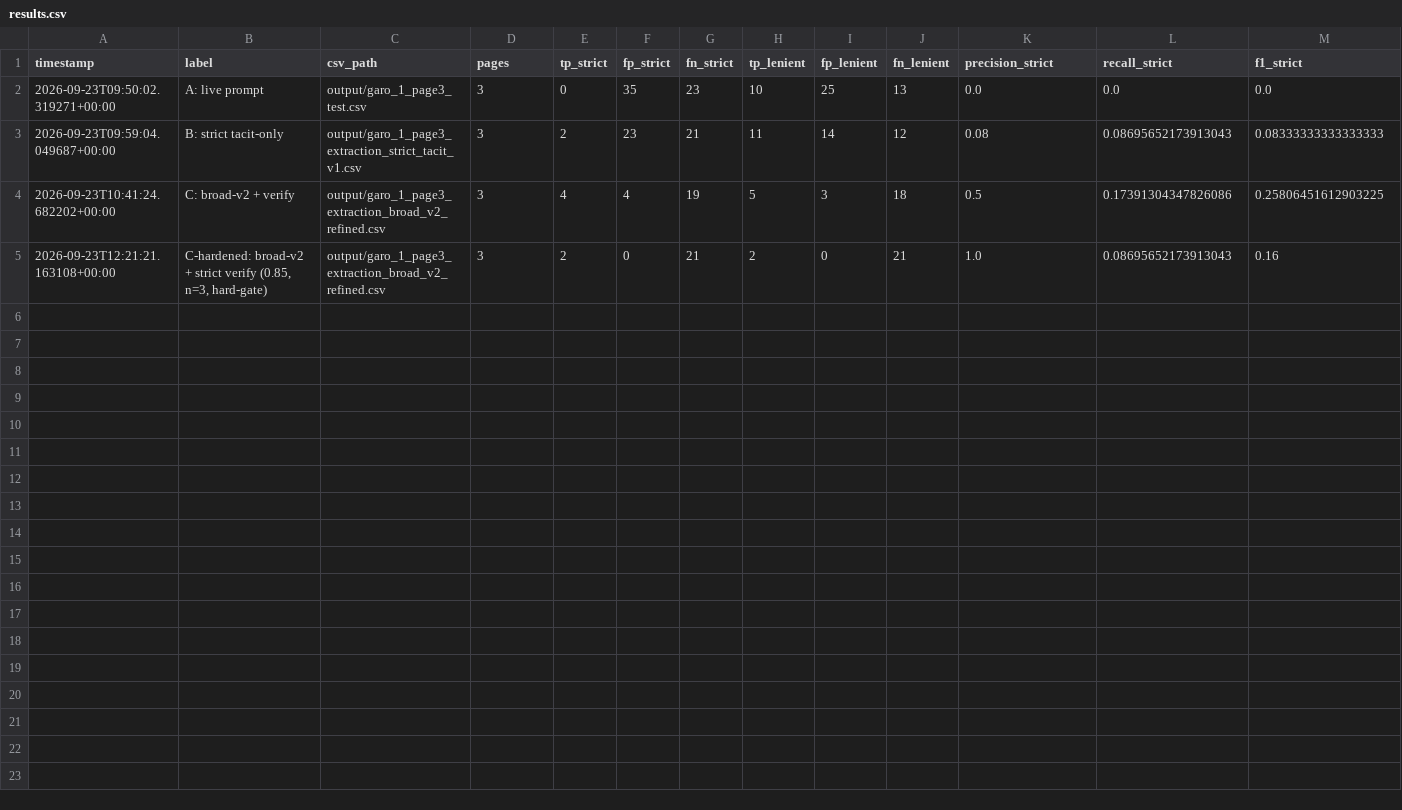
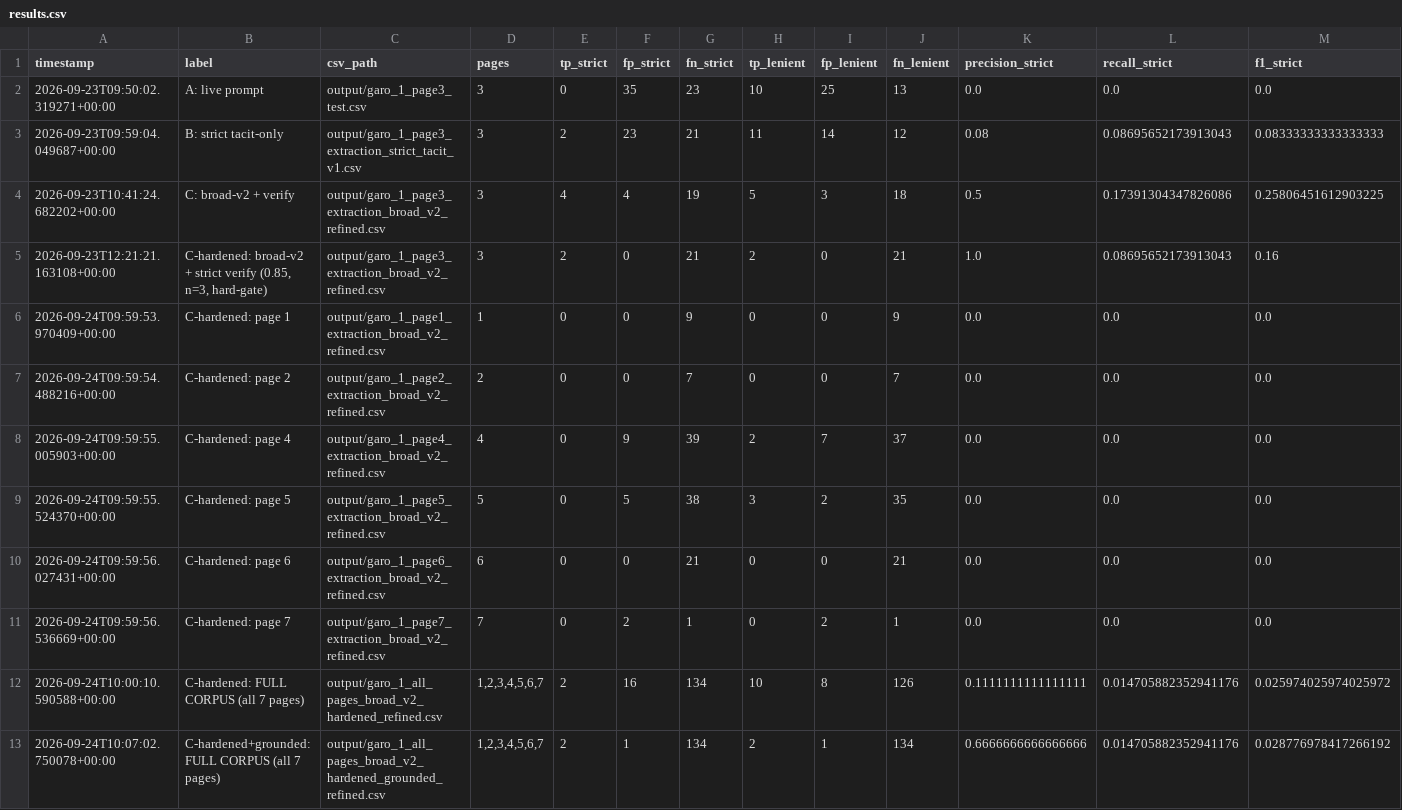
Before and after one commit to Aryan3337/EAT-40005-Extraction, a CSV file: eval/results.csv, drawn as a sheet; only a part is shown; rows hold the shown columns only; the diff names each change by its address in the sheet, - before the commit and + after, or states it on an @@ line.

```diff
--- a/eval/results.csv
+++ b/eval/results.csv
+row 6: 2026-09-24T09:59:53.970409+00:00 | C-hardened: page 1 | output/garo_1_page1_extraction_broad_v2_refined.csv | 1 | 0 | 0 | 9 | 0 | 0 | 9 | 0.0 | 0.0 | 0.0
+row 7: 2026-09-24T09:59:54.488216+00:00 | C-hardened: page 2 | output/garo_1_page2_extraction_broad_v2_refined.csv | 2 | 0 | 0 | 7 | 0 | 0 | 7 | 0.0 | 0.0 | 0.0
+row 8: 2026-09-24T09:59:55.005903+00:00 | C-hardened: page 4 | output/garo_1_page4_extraction_broad_v2_refined.csv | 4 | 0 | 9 | 39 | 2 | 7 | 37 | 0.0 | 0.0 | 0.0
+row 9: 2026-09-24T09:59:55.524370+00:00 | C-hardened: page 5 | output/garo_1_page5_extraction_broad_v2_refined.csv | 5 | 0 | 5 | 38 | 3 | 2 | 35 | 0.0 | 0.0 | 0.0
+row 10: 2026-09-24T09:59:56.027431+00:00 | C-hardened: page 6 | output/garo_1_page6_extraction_broad_v2_refined.csv | 6 | 0 | 0 | 21 | 0 | 0 | 21 | 0.0 | 0.0 | 0.0
+row 11: 2026-09-24T09:59:56.536669+00:00 | C-hardened: page 7 | output/garo_1_page7_extraction_broad_v2_refined.csv | 7 | 0 | 2 | 1 | 0 | 2 | 1 | 0.0 | 0.0 | 0.0
+row 12: 2026-09-24T10:00:10.590588+00:00 | C-hardened: FULL CORPUS (all 7 pages) | output/garo_1_all_pages_broad_v2_hardened_refined.csv | 1,2,3,4,5,6,7 | 2 | 16 | 134 | 10 | 8 | 126 | 0.1111111111111111 | 0.014705882352941176 | 0.025974025974025972
+row 13: 2026-09-24T10:07:02.750078+00:00 | C-hardened+grounded: FULL CORPUS (all 7 pages) | output/garo_1_all_pages_broad_v2_hardened_grounded_refined.csv | 1,2,3,4,5,6,7 | 2 | 1 | 134 | 2 | 1 | 134 | 0.6666666666666666 | 0.014705882352941176 | 0.028776978417266192
```
